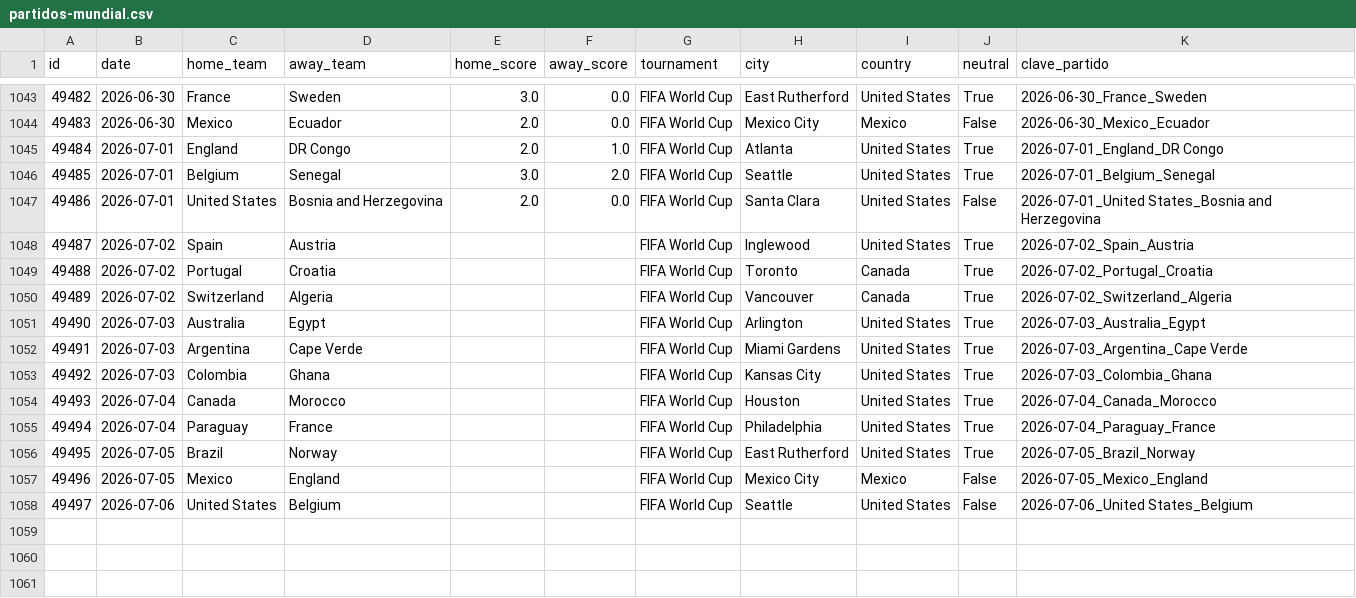
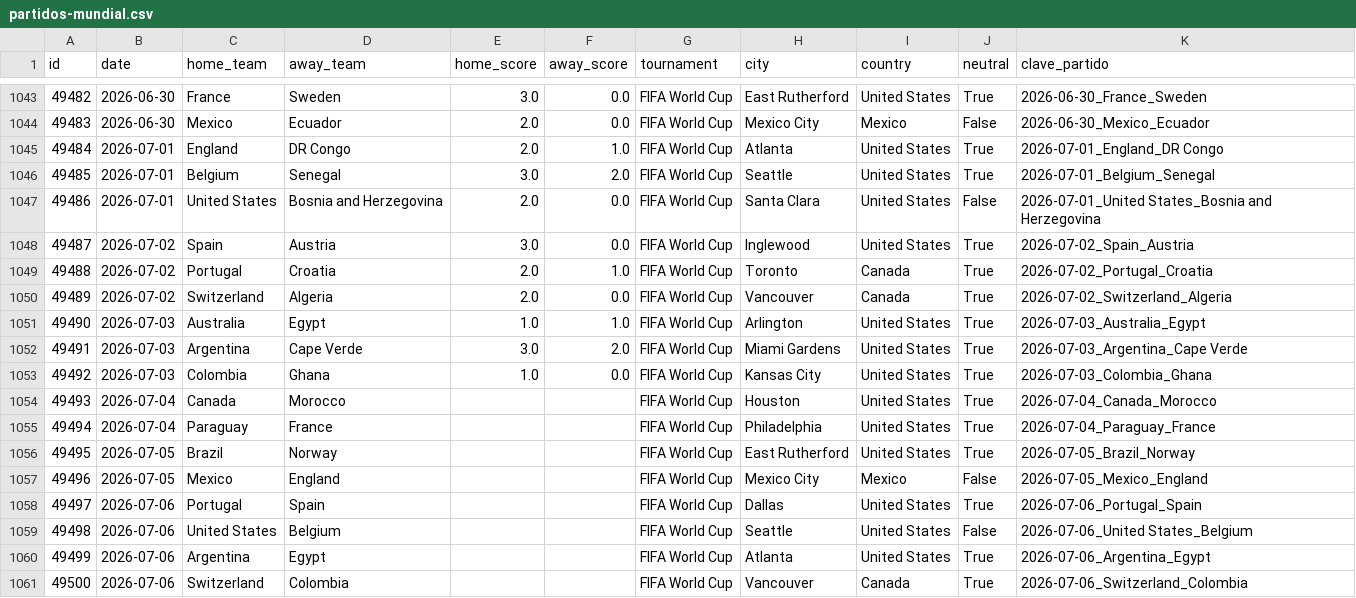
Before and after one commit to IsaacRZ/ProyectoII-ProgramacionII-International-Football-FIFA-WorldCup, a CSV file: data/raw/partidos-mundial.csv, drawn as a sheet; only a part is shown, gaps mark what is left out.

```diff
--- a/data/raw/partidos-mundial.csv
+++ b/data/raw/partidos-mundial.csv
@@ -1047,8 +1047,8 @@ id,date,home_team,away_team,home_score,away_score,tournament,city,country,neutra
 49486,2026-07-01,United States,Bosnia and Herzegovina,2.0,0.0,FIFA World Cup,Santa Clara,United States,False,2026-07-01_United States_Bosnia and Herzegovina
-49487,2026-07-02,Spain,Austria,,,FIFA World Cup,Inglewood,United States,True,2026-07-02_Spain_Austria
-49488,2026-07-02,Portugal,Croatia,,,FIFA World Cup,Toronto,Canada,True,2026-07-02_Portugal_Croatia
-49489,2026-07-02,Switzerland,Algeria,,,FIFA World Cup,Vancouver,Canada,True,2026-07-02_Switzerland_Algeria
-49490,2026-07-03,Australia,Egypt,,,FIFA World Cup,Arlington,United States,True,2026-07-03_Australia_Egypt
-49491,2026-07-03,Argentina,Cape Verde,,,FIFA World Cup,Miami Gardens,United States,True,2026-07-03_Argentina_Cape Verde
-49492,2026-07-03,Colombia,Ghana,,,FIFA World Cup,Kansas City,United States,True,2026-07-03_Colombia_Ghana
+49487,2026-07-02,Spain,Austria,3.0,0.0,FIFA World Cup,Inglewood,United States,True,2026-07-02_Spain_Austria
+49488,2026-07-02,Portugal,Croatia,2.0,1.0,FIFA World Cup,Toronto,Canada,True,2026-07-02_Portugal_Croatia
+49489,2026-07-02,Switzerland,Algeria,2.0,0.0,FIFA World Cup,Vancouver,Canada,True,2026-07-02_Switzerland_Algeria
+49490,2026-07-03,Australia,Egypt,1.0,1.0,FIFA World Cup,Arlington,United States,True,2026-07-03_Australia_Egypt
+49491,2026-07-03,Argentina,Cape Verde,3.0,2.0,FIFA World Cup,Miami Gardens,United States,True,2026-07-03_Argentina_Cape Verde
+49492,2026-07-03,Colombia,Ghana,1.0,0.0,FIFA World Cup,Kansas City,United States,True,2026-07-03_Colombia_Ghana
 49493,2026-07-04,Canada,Morocco,,,FIFA World Cup,Houston,United States,True,2026-07-04_Canada_Morocco
@@ -1057,2 +1057,5 @@ id,date,home_team,away_team,home_score,away_score,tournament,city,country,neutra
 49496,2026-07-05,Mexico,England,,,FIFA World Cup,Mexico City,Mexico,False,2026-07-05_Mexico_England
-49497,2026-07-06,United States,Belgium,,,FIFA World Cup,Seattle,United States,False,2026-07-06_United States_Belgium
+49497,2026-07-06,Portugal,Spain,,,FIFA World Cup,Dallas,United States,True,2026-07-06_Portugal_Spain
+49498,2026-07-06,United States,Belgium,,,FIFA World Cup,Seattle,United States,False,2026-07-06_United States_Belgium
+49499,2026-07-06,Argentina,Egypt,,,FIFA World Cup,Atlanta,United States,True,2026-07-06_Argentina_Egypt
+49500,2026-07-06,Switzerland,Colombia,,,FIFA World Cup,Vancouver,Canada,True,2026-07-06_Switzerland_Colombia
```
Also changed, not shown: 6 other files.
